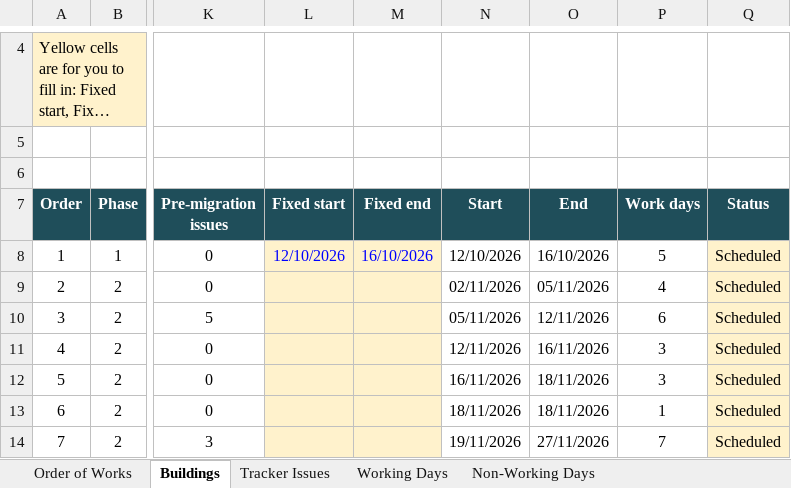
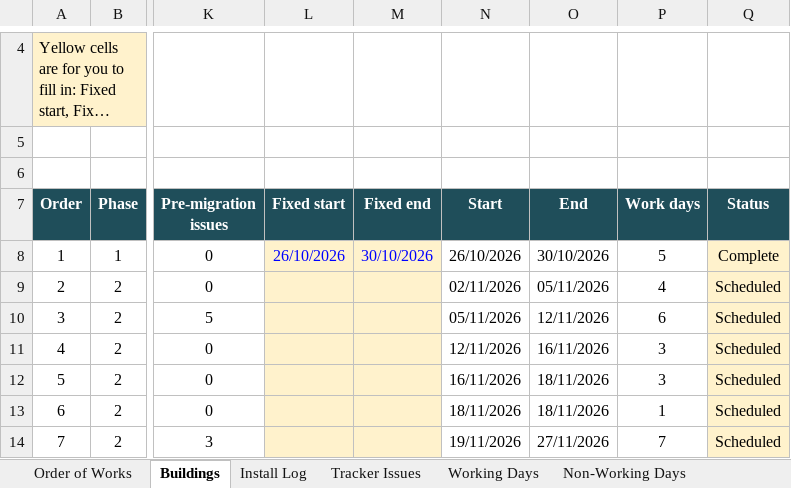
Before and after one commit to BartsHealth/BartsHealth.github.io, an Excel workbook: Barts_WiFi_Refresh_Planner.xlsx, sheet Buildings, drawn as a sheet; only a part is shown, gaps mark what is left out; long unchanged cells end in …; values as stored, in another font and other column widths than the file's, no borders; charts and pictures and conditional formats not drawn; the diff names each change by its address in the sheet, - before the commit and + after, or states it on an @@ line.

```diff
--- a/Barts_WiFi_Refresh_Planner.xlsx (sheet Buildings)
+++ b/Barts_WiFi_Refresh_Planner.xlsx (sheet Buildings)
+sheet tab: Install Log
-L8 (Fixed start): 12/10/2026
+L8 (Fixed start): 26/10/2026
-M8 (Fixed end): 16/10/2026
+M8 (Fixed end): 30/10/2026
-N8 (Start): 12/10/2026
+N8 (Start): 26/10/2026
-O8 (End): 16/10/2026
+O8 (End): 30/10/2026
-Q8 (Status): Scheduled
+Q8 (Status): Complete
```
Also changed, not shown: sheet Order of Works, 2 other files.
